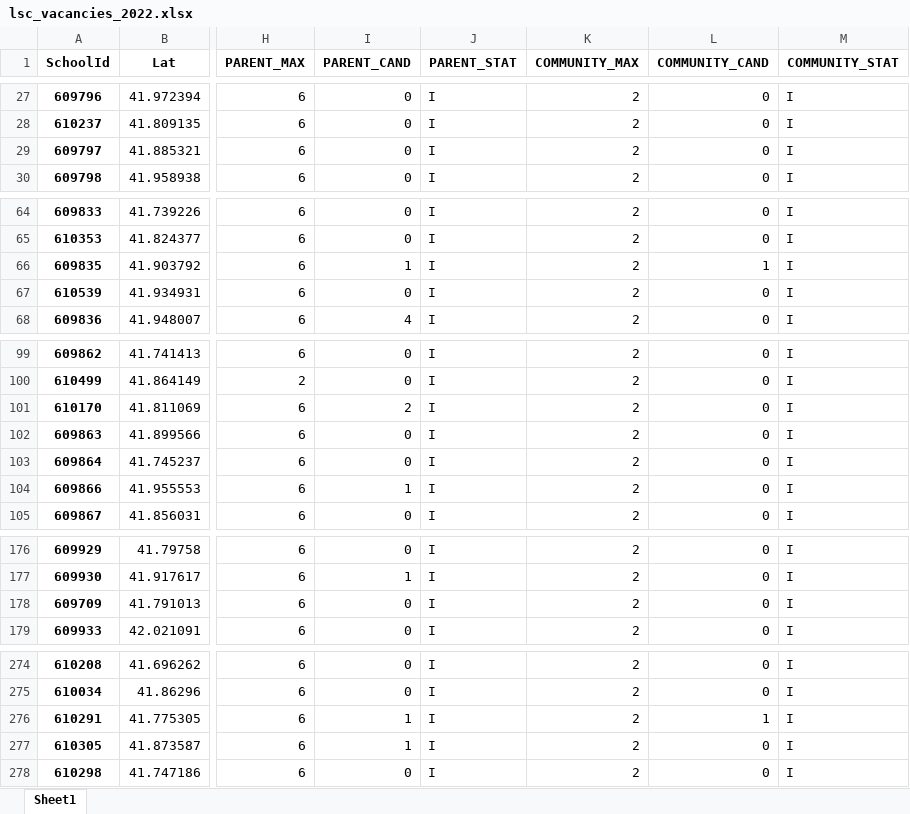
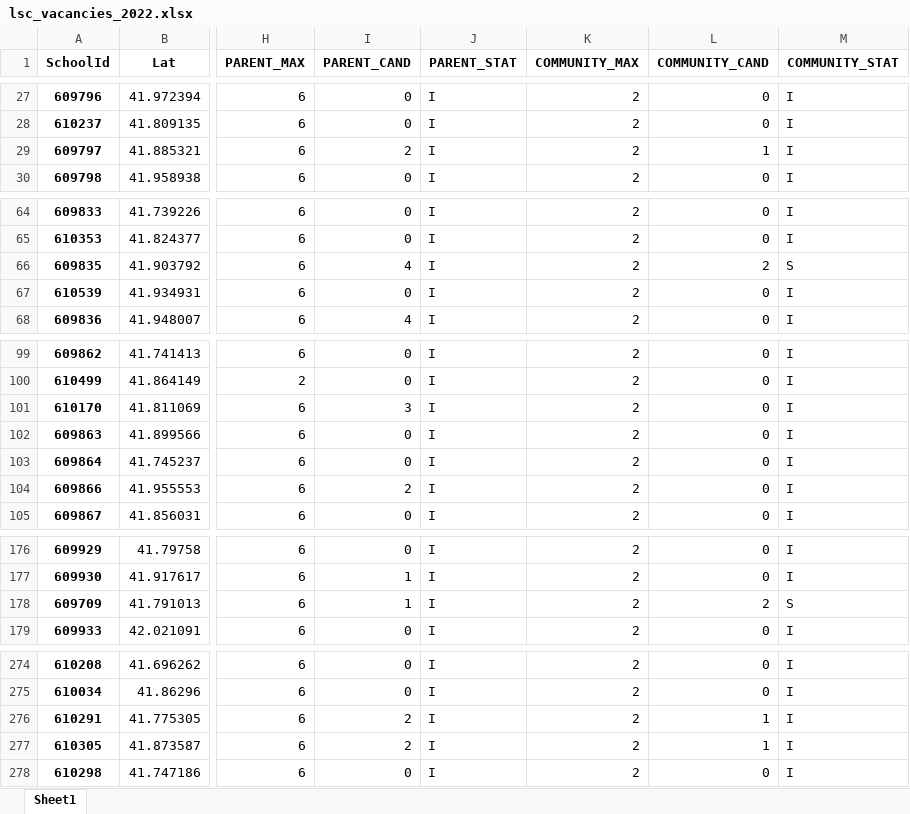
Before and after one commit to cpsdata/lsc_election_results, an Excel workbook: data/results/lsc_vacancies_2022.xlsx, sheet Sheet1, drawn as a sheet; only a part is shown, gaps mark what is left out; values as stored, in another font and other column widths than the file's, no borders; the diff covers the shown part only; the diff names each change by its address in the sheet, - before the commit and + after, or states it on an @@ line.

```diff
--- a/data/results/lsc_vacancies_2022.xlsx (sheet Sheet1)
+++ b/data/results/lsc_vacancies_2022.xlsx (sheet Sheet1)
-I29 (PARENT_CAND): 0
+I29 (PARENT_CAND): 2
-L29 (COMMUNITY_CAND): 0
+L29 (COMMUNITY_CAND): 1
-I66 (PARENT_CAND): 1
+I66 (PARENT_CAND): 4
-L66 (COMMUNITY_CAND): 1
+L66 (COMMUNITY_CAND): 2
-M66 (COMMUNITY_STAT): I
+M66 (COMMUNITY_STAT): S
-I101 (PARENT_CAND): 2
+I101 (PARENT_CAND): 3
-I104 (PARENT_CAND): 1
+I104 (PARENT_CAND): 2
-I178 (PARENT_CAND): 0
+I178 (PARENT_CAND): 1
-L178 (COMMUNITY_CAND): 0
+L178 (COMMUNITY_CAND): 2
-M178 (COMMUNITY_STAT): I
+M178 (COMMUNITY_STAT): S
-I276:I277 (PARENT_CAND): 1
+I276:I277 (PARENT_CAND): 2
-L277 (COMMUNITY_CAND): 0
+L277 (COMMUNITY_CAND): 1
```
Also changed, not shown: 8 edited cells elsewhere in this sheet, data/results/lsc_results_2022.xlsx, 4 other files.
